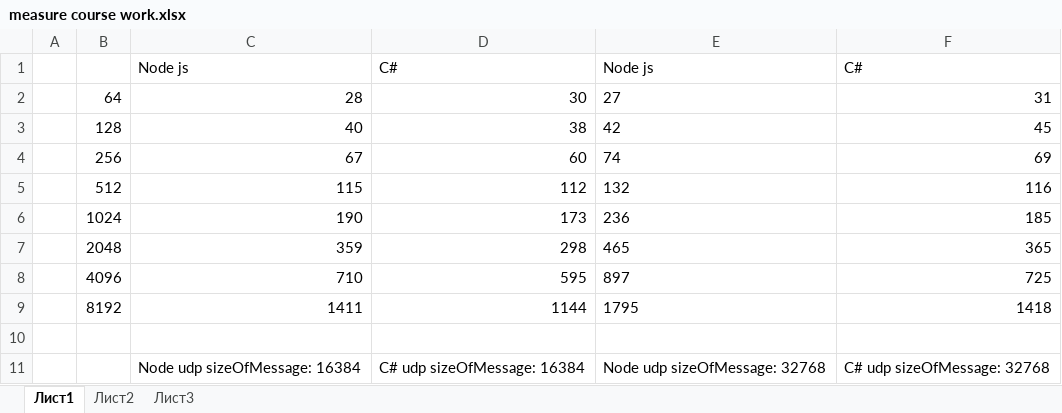
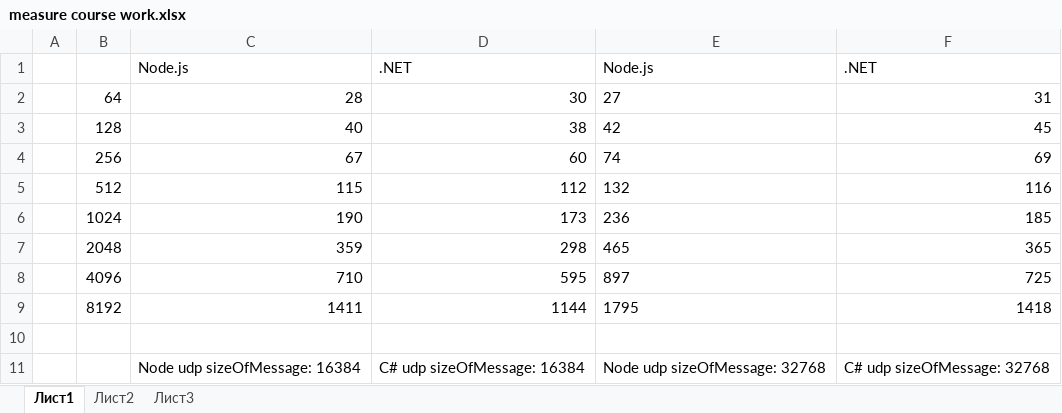
Before and after one commit to prototype9449/CourseWork, an Excel workbook: measure course work.xlsx, sheet Лист1, drawn as a sheet; values as stored, in another font and other column widths than the file's, no borders; charts and pictures not drawn; removed rows and columns are numbered as before the commit, all else as after; the diff names each change by its address in the sheet, - before the commit and + after, or states it on an @@ line.

```diff
--- a/measure course work.xlsx (sheet Лист1)
+++ b/measure course work.xlsx (sheet Лист1)
-row 1:  |  | Node js | C# | Node js | C#
+row 1:  |  | Node.js | .NET | Node.js | .NET
```
Also changed, not shown: sheet Лист3, sheet Лист2, charts or pictures, 1 other file.
